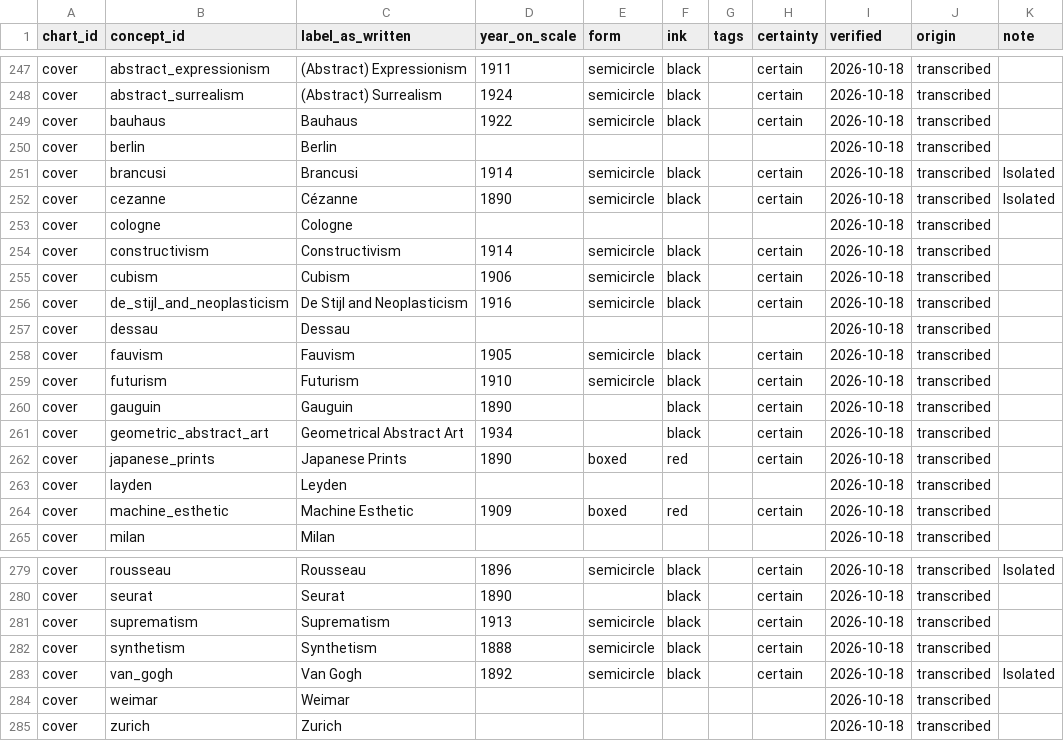
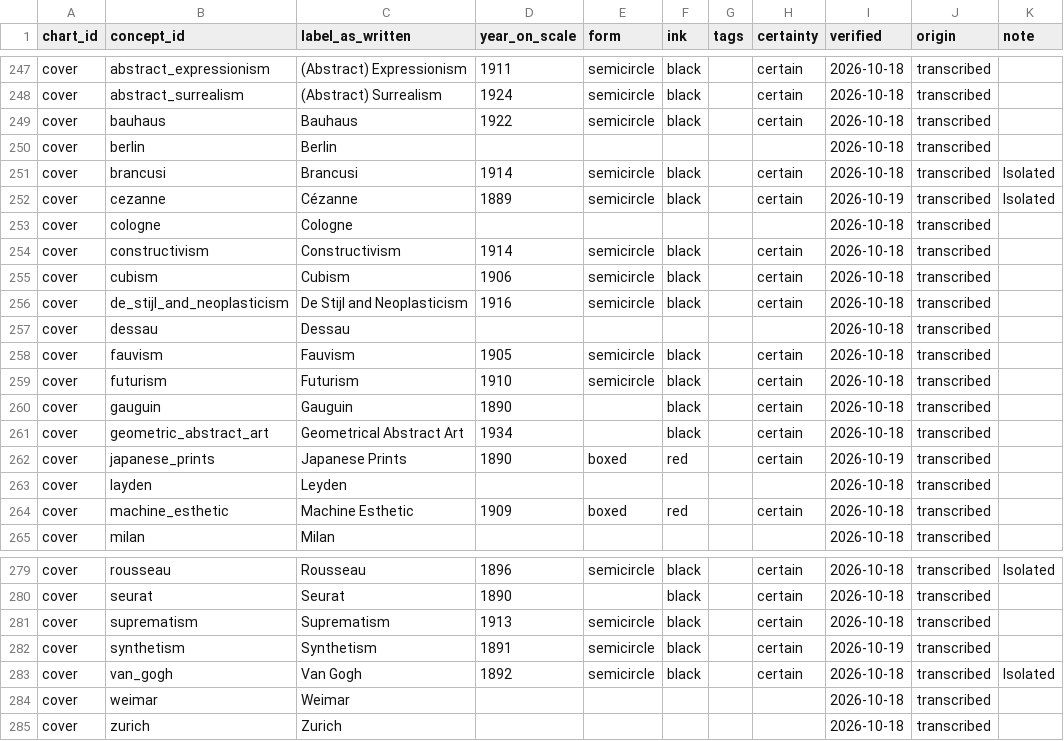
Before and after one commit to psantachiara/barr-chart, a CSV file: data/nodes.csv, drawn as a sheet; only a part is shown, gaps mark what is left out.

Commit message:
Updated charts, design

```diff
--- a/data/nodes.csv
+++ b/data/nodes.csv
@@ -251,3 +251,3 @@ cover,berlin,Berlin,,,,,,2026-10-18,transcribed,
 cover,brancusi,Brancusi,1914,semicircle,black,,certain,2026-10-18,transcribed,Isolated
-cover,cezanne,Cézanne,1890,semicircle,black,,certain,2026-10-18,transcribed,Isolated
+cover,cezanne,Cézanne,1889,semicircle,black,,certain,2026-10-19,transcribed,Isolated
 cover,cologne,Cologne,,,,,,2026-10-18,transcribed,
@@ -261,3 +261,3 @@ cover,gauguin,Gauguin,1890,,black,,certain,2026-10-18,transcribed,
 cover,geometric_abstract_art,Geometrical Abstract Art,1934,,black,,certain,2026-10-18,transcribed,
-cover,japanese_prints,Japanese Prints,1890,boxed,red,,certain,2026-10-18,transcribed,
+cover,japanese_prints,Japanese Prints,1890,boxed,red,,certain,2026-10-19,transcribed,
 cover,layden,Leyden,,,,,,2026-10-18,transcribed,
@@ -281,3 +281,3 @@ cover,seurat,Seurat,1890,,black,,certain,2026-10-18,transcribed,
 cover,suprematism,Suprematism,1913,semicircle,black,,certain,2026-10-18,transcribed,
-cover,synthetism,Synthetism,1888,semicircle,black,,certain,2026-10-18,transcribed,
+cover,synthetism,Synthetism,1891,semicircle,black,,certain,2026-10-19,transcribed,
 cover,van_gogh,Van Gogh,1892,semicircle,black,,certain,2026-10-18,transcribed,Isolated
```
Also changed, not shown: 14 other files.
